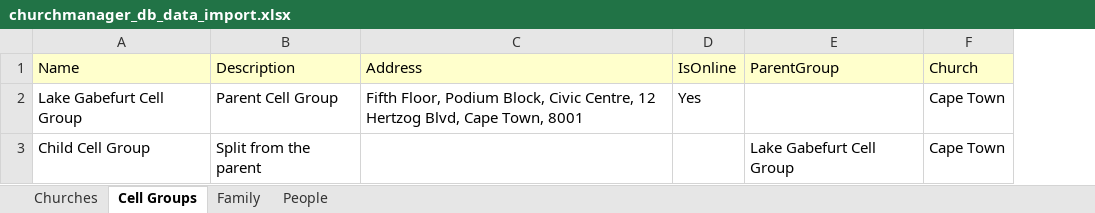
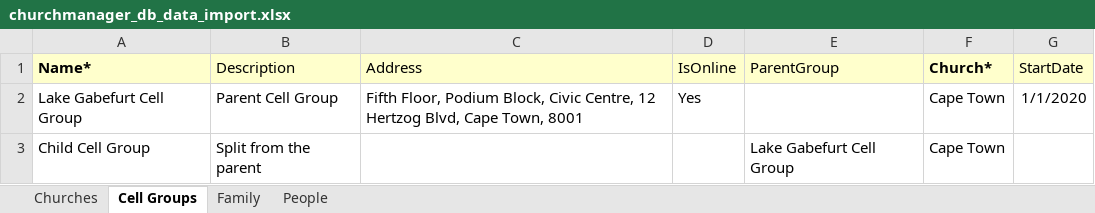
Before and after one commit to codeboss-co/ChurchManagerApi, an Excel workbook: ChurchManager.DataImporter/churchmanager_db_data_import.xlsx, sheet Cell Groups, drawn as a sheet; values as stored, in another font and other column widths than the file's, no borders; the diff names each change by its address in the sheet, - before the commit and + after, or states it on an @@ line.

Commit message:
Updated migration with groups start date

```diff
--- a/ChurchManager.DataImporter/churchmanager_db_data_import.xlsx (sheet Cell Groups)
+++ b/ChurchManager.DataImporter/churchmanager_db_data_import.xlsx (sheet Cell Groups)
+column G (StartDate), row 2: 1/1/2020
-A1: Name
+A1: Name*
-A1 bold: off
+A1 bold: on
-F1: Church
+F1: Church*
-F1 bold: off
+F1 bold: on
```
Also changed, not shown: sheet People, sheet Churches, sheet Family, 6 other files.
